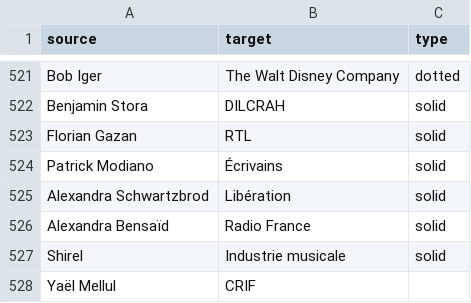
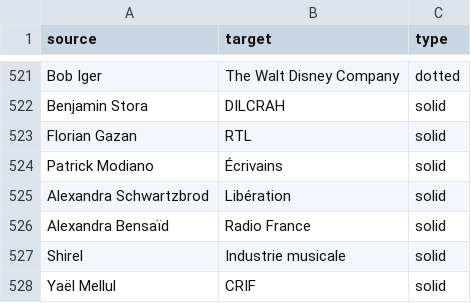
Before and after one commit to samuelgoujon/jesuispartout.com, a CSV file: cartographie/data/connections.csv, drawn as a sheet; only a part is shown, gaps mark what is left out.

```diff
--- a/cartographie/data/connections.csv
+++ b/cartographie/data/connections.csv
@@ -527,2 +527,2 @@ Alexandra Bensaïd,Radio France,solid
 Shirel,Industrie musicale,solid
-Yaël Mellul,CRIF,
+Yaël Mellul,CRIF,solid
```
